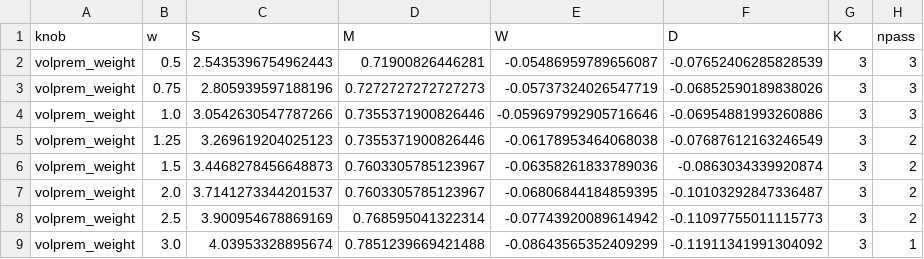
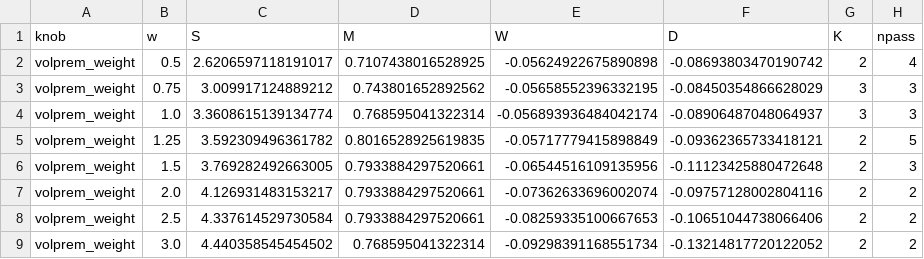
Before and after one commit to AlexSilka/quant_portfolio, a CSV file: reports/lab/frontier_sweep.csv, drawn as a sheet.

```diff
--- a/reports/lab/frontier_sweep.csv
+++ b/reports/lab/frontier_sweep.csv
@@ -1,9 +1,9 @@
 knob,w,S,M,W,D,K,npass
-volprem_weight,0.5,2.5435396754962443,0.71900826446281,-0.05486959789656087,-0.07652406285828539,3,3
-volprem_weight,0.75,2.805939597188196,0.7272727272727273,-0.05737324026547719,-0.06852590189838026,3,3
-volprem_weight,1.0,3.0542630547787266,0.7355371900826446,-0.059697992905716646,-0.06954881993260886,3,3
-volprem_weight,1.25,3.269619204025123,0.7355371900826446,-0.06178953464068038,-0.07687612163246549,3,2
-volprem_weight,1.5,3.4468278456648873,0.7603305785123967,-0.06358261833789036,-0.0863034339920874,3,2
-volprem_weight,2.0,3.7141273344201537,0.7603305785123967,-0.06806844184859395,-0.10103292847336487,3,2
-volprem_weight,2.5,3.900954678869169,0.768595041322314,-0.07743920089614942,-0.11097755011115773,3,2
-volprem_weight,3.0,4.03953328895674,0.7851239669421488,-0.08643565352409299,-0.11911341991304092,3,1
+volprem_weight,0.5,2.6206597118191017,0.7107438016528925,-0.05624922675890898,-0.08693803470190742,2,4
+volprem_weight,0.75,3.009917124889212,0.743801652892562,-0.05658552396332195,-0.08450354866628029,3,3
+volprem_weight,1.0,3.3608615139134774,0.768595041322314,-0.056893936484042174,-0.08906487048064937,3,3
+volprem_weight,1.25,3.592309496361782,0.8016528925619835,-0.05717779415898849,-0.09362365733418121,2,5
+volprem_weight,1.5,3.769282492663005,0.7933884297520661,-0.06544516109135956,-0.11123425880472648,2,3
+volprem_weight,2.0,4.126931483153217,0.7933884297520661,-0.07362633696002074,-0.09757128002804116,2,2
+volprem_weight,2.5,4.337614529730584,0.7933884297520661,-0.08259335100667653,-0.10651044738066406,2,2
+volprem_weight,3.0,4.440358545454502,0.768595041322314,-0.09298391168551734,-0.13214817720122052,2,2
```
Also changed, not shown: reports/book/meta_overlay.csv, reports/lab/window_attribution.csv, 12 other files.
